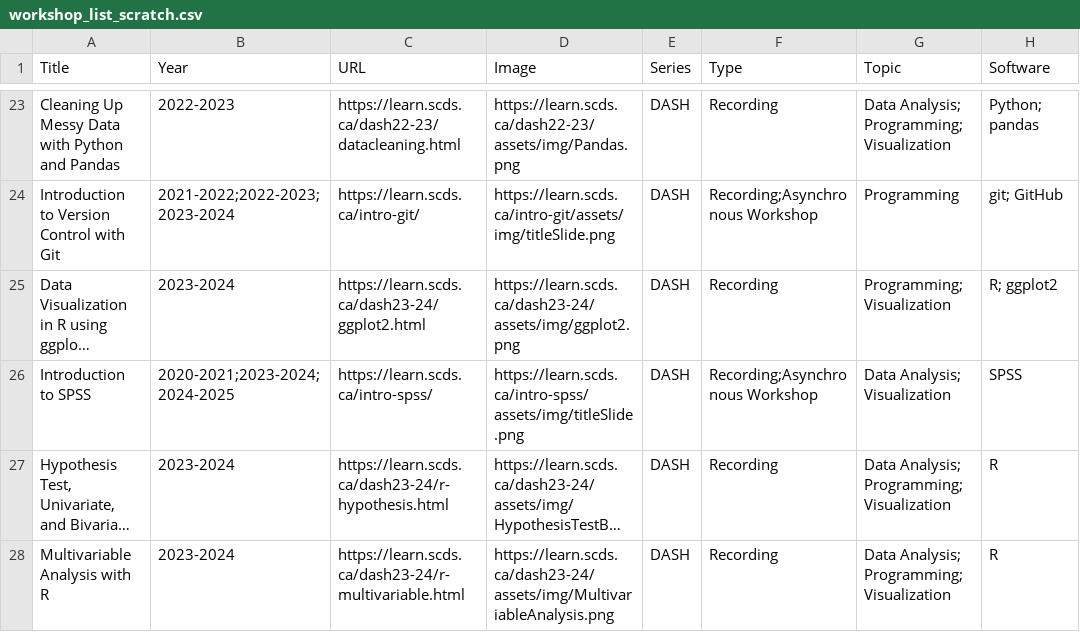
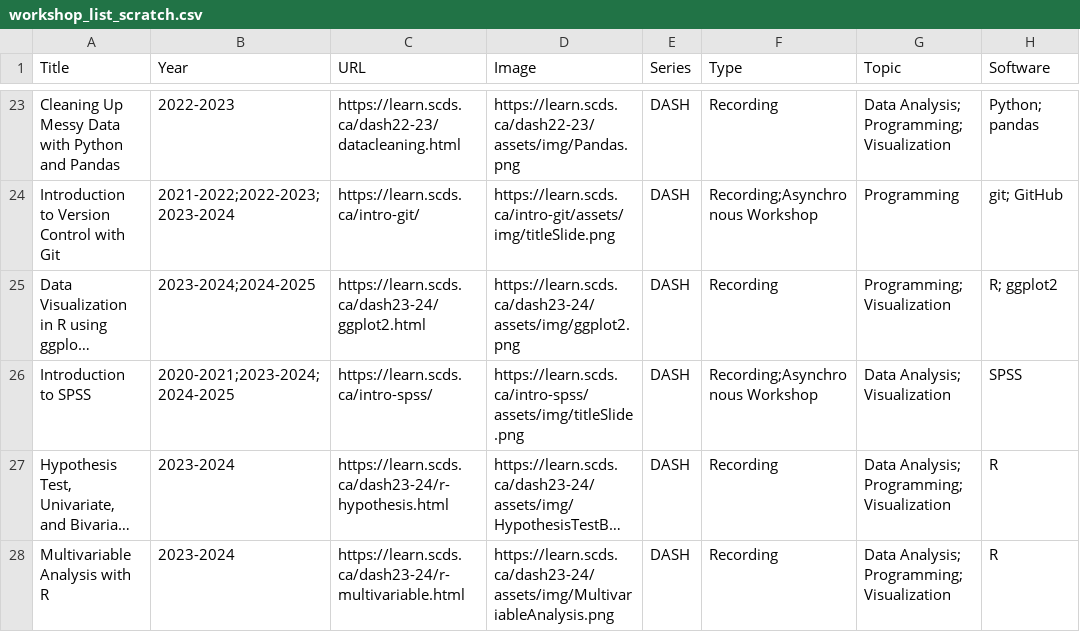
Before and after one commit to scds/search-page, a CSV file: _data/workshop_list_scratch.csv, drawn as a sheet; only a part is shown, gaps mark what is left out; long unchanged cells end in …; the diff names each change by its address in the sheet, - before the commit and + after, or states it on an @@ line.

```diff
--- a/_data/workshop_list_scratch.csv
+++ b/_data/workshop_list_scratch.csv
-B25 (Year): 2023-2024
+B25 (Year): 2023-2024;2024-2025
```
